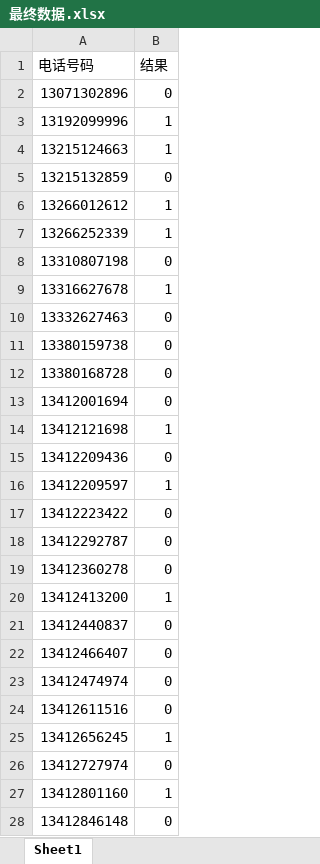
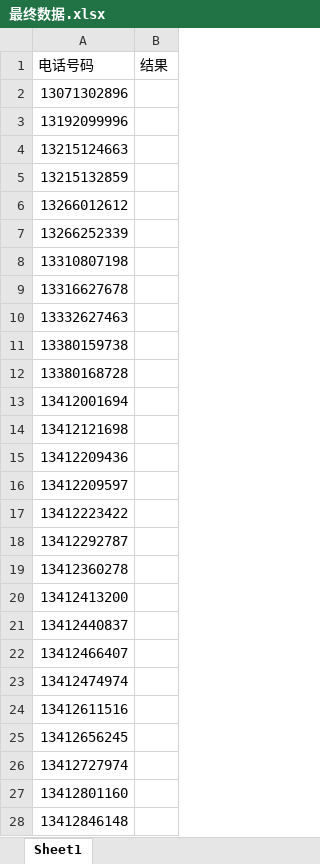
Before and after one commit to peatio-574/_code, an Excel workbook: spider_telephone/最终数据.xlsx, sheet Sheet1, drawn as a sheet; only a part is shown; values as stored, in another font and other column widths than the file's, no borders; the diff covers the shown part only; the diff names each change by its address in the sheet, - before the commit and + after, or states it on an @@ line.

```diff
--- a/spider_telephone/最终数据.xlsx (sheet Sheet1)
+++ b/spider_telephone/最终数据.xlsx (sheet Sheet1)
-B2 (结果): 0
+B2 (结果): (empty)
-B3:B4 (结果): 1
+B3:B4 (结果): (empty)
-B5 (结果): 0
+B5 (结果): (empty)
-B6:B7 (结果): 1
+B6:B7 (结果): (empty)
-B8 (结果): 0
+B8 (结果): (empty)
-B9 (结果): 1
+B9 (结果): (empty)
-B10:B13 (结果): 0
+B10:B13 (结果): (empty)
-B14 (结果): 1
+B14 (结果): (empty)
-B15 (结果): 0
+B15 (结果): (empty)
-B16 (结果): 1
+B16 (结果): (empty)
-B17:B19 (结果): 0
+B17:B19 (结果): (empty)
-B20 (结果): 1
+B20 (结果): (empty)
-B21:B24 (结果): 0
+B21:B24 (结果): (empty)
-B25 (结果): 1
+B25 (结果): (empty)
-B26 (结果): 0
+B26 (结果): (empty)
-B27 (结果): 1
+B27 (结果): (empty)
-B28 (结果): 0
+B28 (结果): (empty)
```
Also changed, not shown: 694 edited cells elsewhere in this sheet, spider_telephone/电话号码判断1.xlsx, spider_telephone/电话号码判断2.xlsx, 13 other files.
